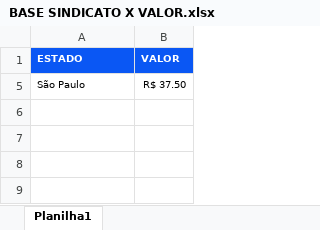
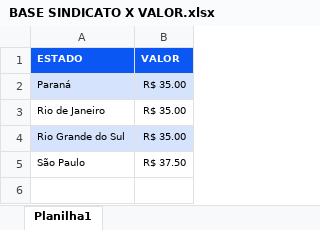
Before and after one commit to ajndantas/I2A2-Grupo_01, an Excel workbook: Desafio 4 - Vale Refeição/Desafio 4 - Dados/BASE SINDICATO X VALOR.xlsx, sheet Planilha1, drawn as a sheet; values as stored, in another font and other column widths than the file's, no borders; the diff names each change by its address in the sheet, - before the commit and + after, or states it on an @@ line.

```diff
--- a/Desafio 4 - Vale Refeição/Desafio 4 - Dados/BASE SINDICATO X VALOR.xlsx (sheet Planilha1)
+++ b/Desafio 4 - Vale Refeição/Desafio 4 - Dados/BASE SINDICATO X VALOR.xlsx (sheet Planilha1)
@@ row 2 unhidden: Paraná | R$ 35.00 @@
@@ row 3 unhidden: Rio de Janeiro | R$ 35.00 @@
@@ row 4 unhidden: Rio Grande do Sul | R$ 35.00 @@
+row 6: (empty)
```
Also changed, not shown: Desafio 4 - Vale Refeição/Desafio 4 - Dados/ATIVOS.xlsx, Desafio 4 - Vale Refeição/Desafio 4 - Dados/VR MENSAL 05.2025.xlsx, 46 other files.
